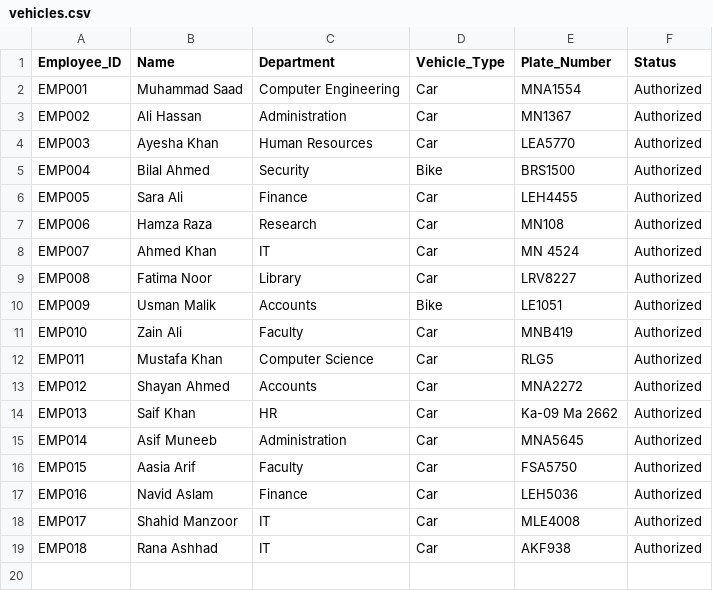
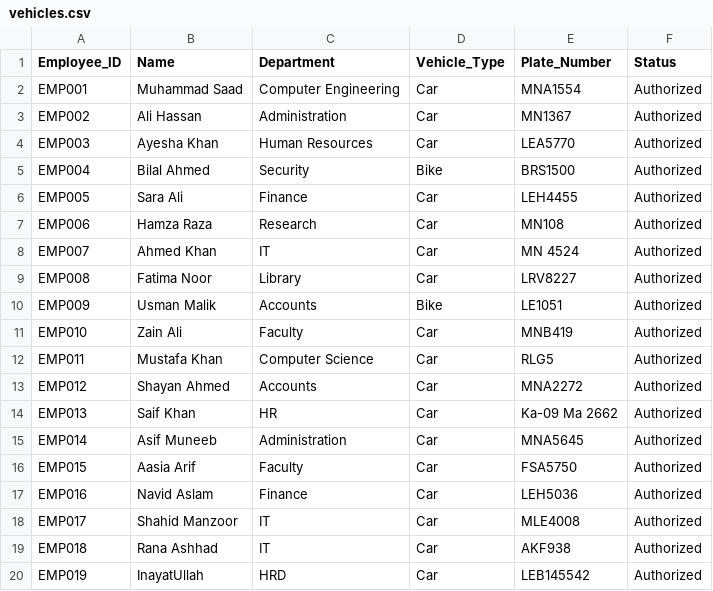
Before and after one commit to Im-Saad08/AI-Based-Vehicle-Authorization-Using-Automatic-License-Plate-Recognition-System, a CSV file: data/vehicles.csv, drawn as a sheet; the diff names each change by its address in the sheet, - before the commit and + after, or states it on an @@ line.

Commit message:
Adding more authorizations for testing

```diff
--- a/data/vehicles.csv
+++ b/data/vehicles.csv
+row 20: EMP019 | InayatUllah | HRD | Car | LEB145542 | Authorized
```
